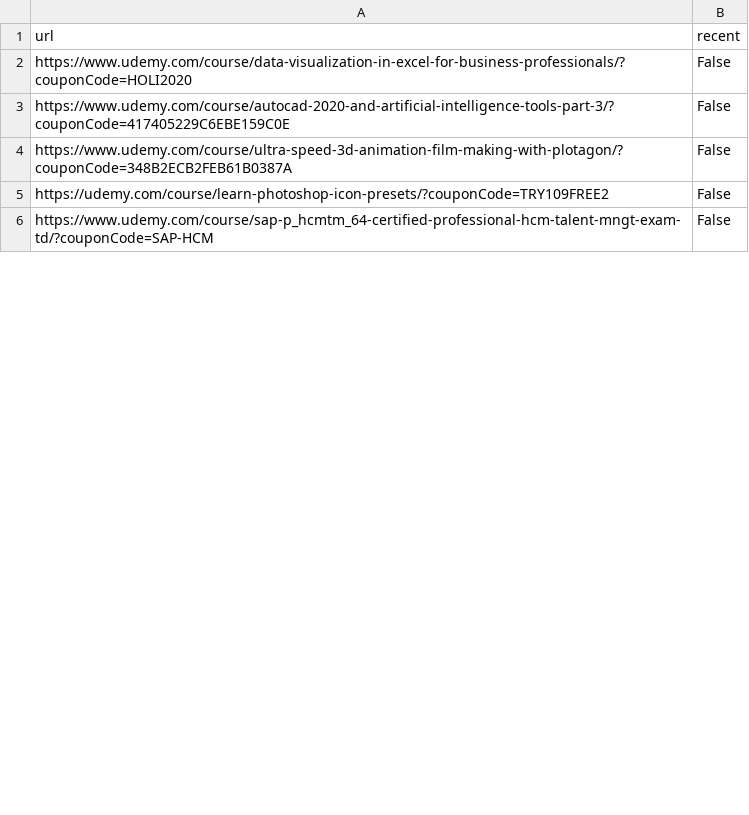
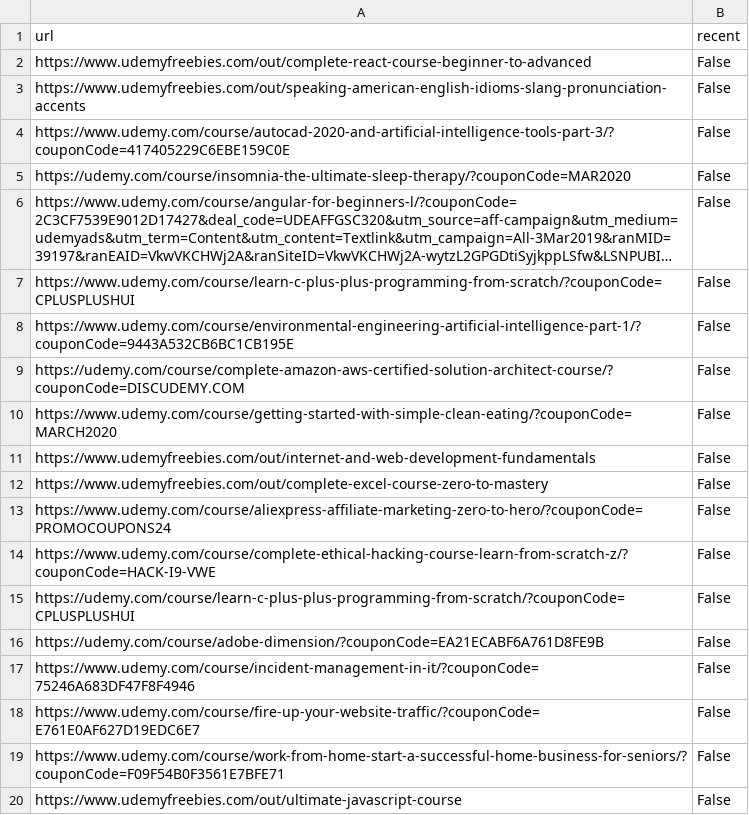
Before and after one commit to icaromarley5/Udemy-Coupon-Hunter, a CSV file: DB.csv, drawn as a sheet; only a part is shown; the shorter side is filled out with more unchanged rows; long unchanged cells end in …; addresses are those after the commit; the diff covers the shown part only; the diff names each change by its address in the sheet, - before the commit and + after, or states it on an @@ line.

Commit message:
consertado bug de mapeamento da página de welcome do udemy

```diff
--- a/DB.csv
+++ b/DB.csv
+row 2: https://www.udemyfreebies.com/out/complete-react-course-beginner-to-advanced | False
-A3 (url): https://www.udemy.com/course/data-visualization-in-excel-for-business-professionals/?couponCode=HOLI2020
+A3 (url): https://www.udemyfreebies.com/out/speaking-american-english-idioms-slang-pronunciation-accents
+row 5: https://udemy.com/course/insomnia-the-ultimate-sleep-therapy/?couponCode=MAR2020 | False
@@ row 31 moved to row 6: https://www.udemy.com/course/angular-for… @@
+row 7: https://www.udemy.com/course/learn-c-plus-plus-programming-from-scratch/?couponCode=CPLUSPLUSHUI | False
+row 8: https://www.udemy.com/course/environmental-engineering-artificial-intelligence-part-1/?couponCode=9443A532CB6BC1CB195E | False
+row 9: https://udemy.com/course/complete-amazon-aws-certified-solution-architect-course/?couponCode=DISCUDEMY.COM | False
-A10 (url): https://www.udemy.com/course/ultra-speed-3d-animation-film-making-with-plotagon/?couponCode=348B2ECB2FEB61B0387A
+A10 (url): https://www.udemy.com/course/getting-started-with-simple-clean-eating/?couponCode=MARCH2020
+row 11: https://www.udemyfreebies.com/out/internet-and-web-development-fundamentals | False
+row 12: https://www.udemyfreebies.com/out/complete-excel-course-zero-to-mastery | False
@@ row 46 moved to row 13: https://www.udemy.com/course/aliexpress-… @@
+row 14: https://www.udemy.com/course/complete-ethical-hacking-course-learn-from-scratch-z/?couponCode=HACK-I9-VWE | False
-A15 (url): https://udemy.com/course/learn-photoshop-icon-presets/?couponCode=TRY109FREE2
+A15 (url): https://udemy.com/course/learn-c-plus-plus-programming-from-scratch/?couponCode=CPLUSPLUSHUI
+row 16: https://udemy.com/course/adobe-dimension/?couponCode=EA21ECABF6A761D8FE9B | False
@@ row 23 moved to row 17: https://www.udemy.com/course/incident-ma… @@
+row 18: https://www.udemy.com/course/fire-up-your-website-traffic/?couponCode=E761E0AF627D19EDC6E7 | False
@@ row 42 moved to row 19: https://www.udemy.com/course/work-from-h… @@
+row 20: https://www.udemyfreebies.com/out/ultimate-javascript-course | False
```
Also changed, not shown: 8 added rows, 19 removed rows, 5 moved rows and 21 edited cells elsewhere in this file, 1 other file.
